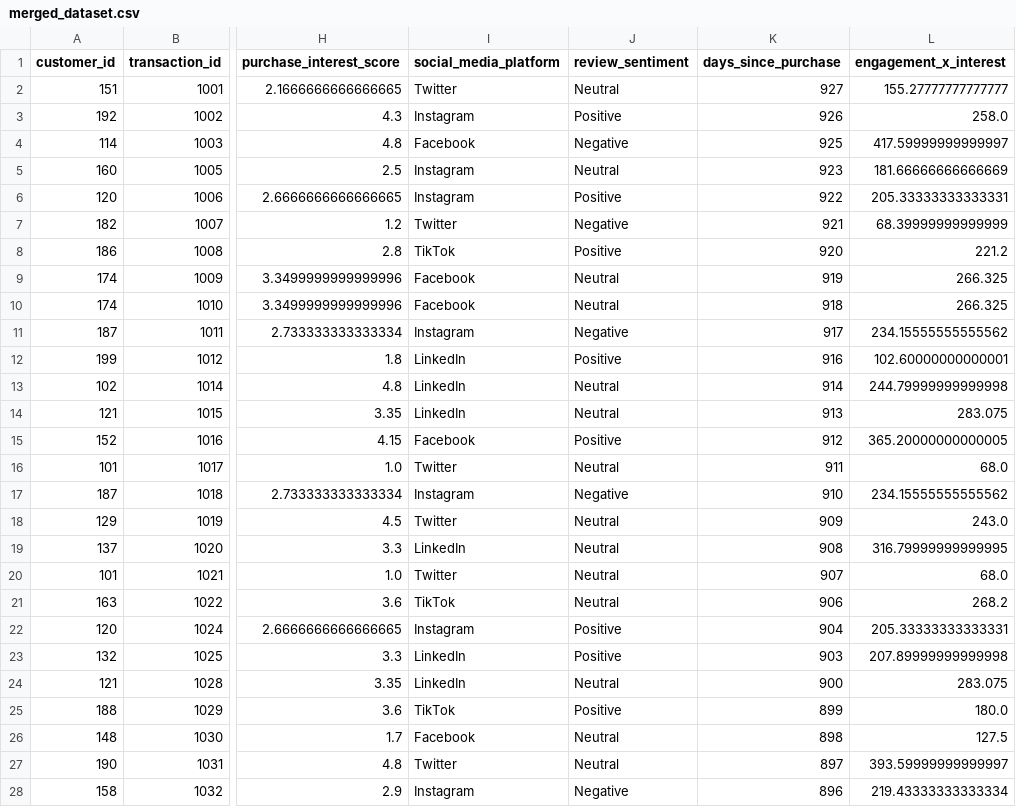
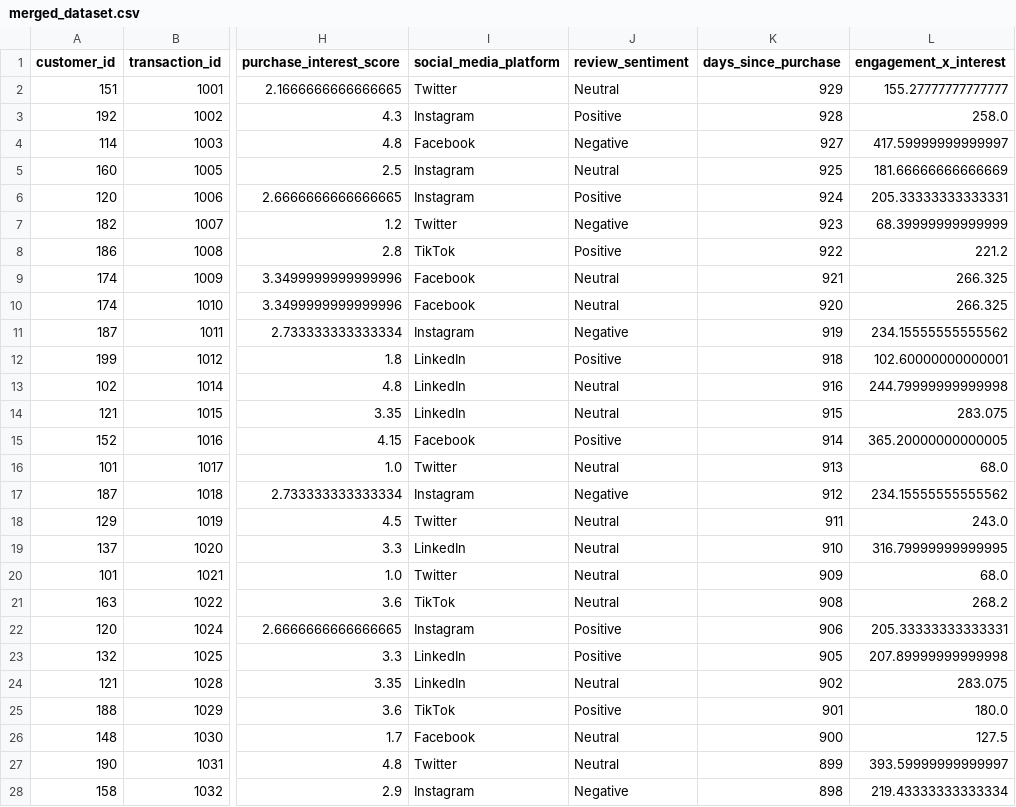
Before and after one commit to hasby-umutoniwabo/Data-Preprocessing-Formative, a CSV file: data/processed/merged_dataset.csv, drawn as a sheet; only a part is shown, gaps mark what is left out; the diff covers the shown part only; the diff names each change by its address in the sheet, - before the commit and + after, or states it on an @@ line.

```diff
--- a/data/processed/merged_dataset.csv
+++ b/data/processed/merged_dataset.csv
-K2 (days_since_purchase): 927
+K2 (days_since_purchase): 929
-K3 (days_since_purchase): 926
+K3 (days_since_purchase): 928
-K4 (days_since_purchase): 925
+K4 (days_since_purchase): 927
-K5 (days_since_purchase): 923
+K5 (days_since_purchase): 925
-K6 (days_since_purchase): 922
+K6 (days_since_purchase): 924
-K7 (days_since_purchase): 921
+K7 (days_since_purchase): 923
-K8 (days_since_purchase): 920
+K8 (days_since_purchase): 922
-K9 (days_since_purchase): 919
+K9 (days_since_purchase): 921
-K10 (days_since_purchase): 918
+K10 (days_since_purchase): 920
-K11 (days_since_purchase): 917
+K11 (days_since_purchase): 919
-K12 (days_since_purchase): 916
+K12 (days_since_purchase): 918
-K13 (days_since_purchase): 914
+K13 (days_since_purchase): 916
-K14 (days_since_purchase): 913
+K14 (days_since_purchase): 915
-K15 (days_since_purchase): 912
+K15 (days_since_purchase): 914
-K16 (days_since_purchase): 911
+K16 (days_since_purchase): 913
-K17 (days_since_purchase): 910
+K17 (days_since_purchase): 912
-K18 (days_since_purchase): 909
+K18 (days_since_purchase): 911
-K19 (days_since_purchase): 908
+K19 (days_since_purchase): 910
-K20 (days_since_purchase): 907
+K20 (days_since_purchase): 909
-K21 (days_since_purchase): 906
+K21 (days_since_purchase): 908
-K22 (days_since_purchase): 904
+K22 (days_since_purchase): 906
-K23 (days_since_purchase): 903
+K23 (days_since_purchase): 905
-K24 (days_since_purchase): 900
+K24 (days_since_purchase): 902
-K25 (days_since_purchase): 899
+K25 (days_since_purchase): 901
-K26 (days_since_purchase): 898
+K26 (days_since_purchase): 900
-K27 (days_since_purchase): 897
+K27 (days_since_purchase): 899
-K28 (days_since_purchase): 896
+K28 (days_since_purchase): 898
```
Also changed, not shown: 90 edited cells elsewhere in this file, data/audio_features.csv, data/image_features.csv, 6 other files.
